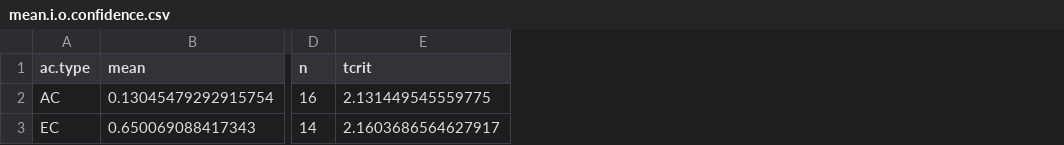
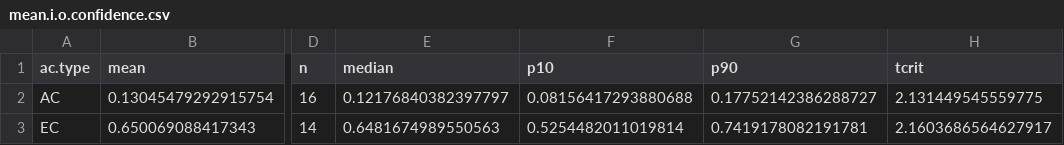
Before and after one commit to darrell-sonntag/EvapCoolerUtahCounty, a CSV file: Processed Data/mean.i.o.confidence.csv, drawn as a sheet; only a part is shown, gaps mark what is left out; the diff names each change by its address in the sheet, - before the commit and + after, or states it on an @@ line.

```diff
--- a/Processed Data/mean.i.o.confidence.csv
+++ b/Processed Data/mean.i.o.confidence.csv
+column E (median), rows 2-3: 0.12176840382397797 | 0.6481674989550563
+column F (p10), rows 2-3: 0.08156417293880688 | 0.5254482011019814
+column G (p90), rows 2-3: 0.17752142386288727 | 0.7419178082191781
```
Also changed, not shown: 4 other files.
